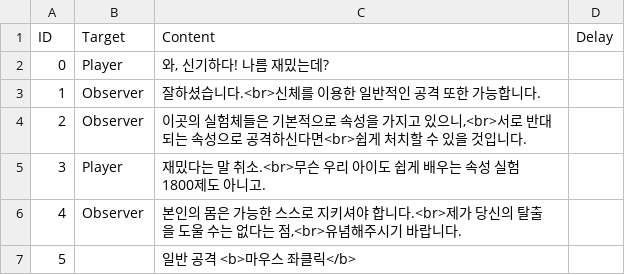
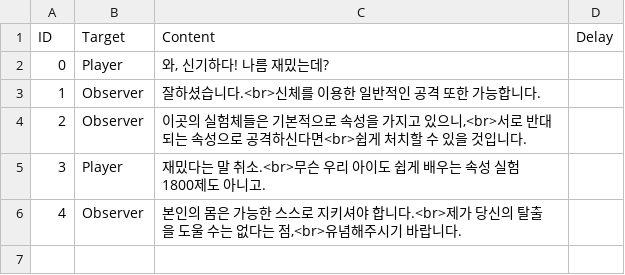
Before and after one commit to ChungkangXRFourTeam/ChungkangXRFourTeam, a CSV file: Assets/Resources/EventTextScript/Opning/DescriptionText3.csv, drawn as a sheet.

```diff
--- a/Assets/Resources/EventTextScript/Opning/DescriptionText3.csv
+++ b/Assets/Resources/EventTextScript/Opning/DescriptionText3.csv
@@ -6,2 +6 @@
 4,Observer,"본인의 몸은 가능한 스스로 지키셔야 합니다.<br>제가 당신의 탈출을 도울 수는 없다는 점,<br>유념해주시기 바랍니다.",
-5,,일반 공격 <b>마우스 좌클릭</b>,
```
Also changed, not shown: Assets/Resources/EventTextScript/Opning/DescriptionText.csv, Assets/Resources/EventTextScript/Opning/DescriptionText2.csv, 14 other files.
